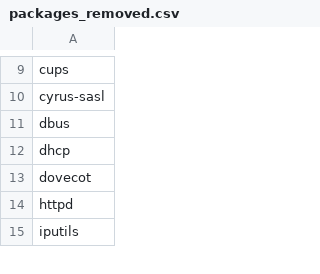
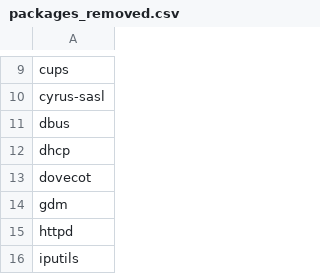
Before and after one commit to svet-se/content, a CSV file: rhel7/templates/csv/packages_removed.csv, drawn as a sheet; only a part is shown, gaps mark what is left out.

Commit message:
Add package_gdm_removed rule

```diff
--- a/rhel7/templates/csv/packages_removed.csv
+++ b/rhel7/templates/csv/packages_removed.csv
@@ -13,2 +13,3 @@ dhcp
 dovecot
+gdm
 httpd
```
Also changed, not shown: 1 other file.
